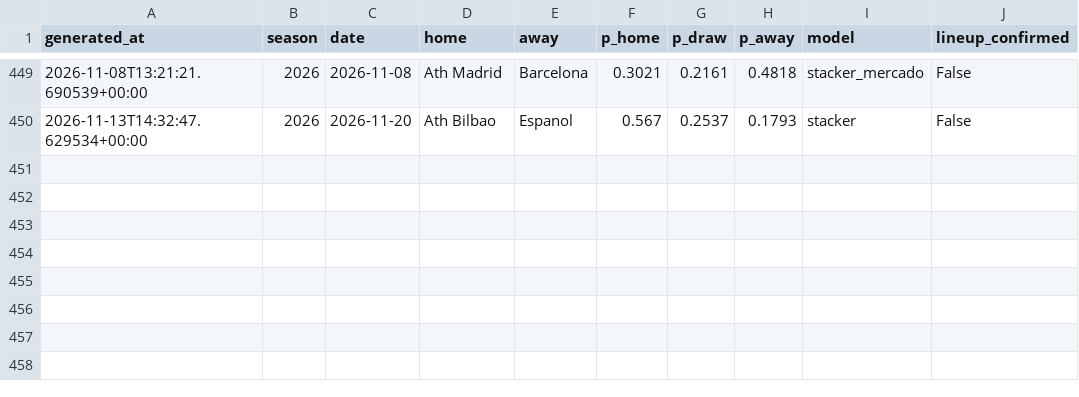
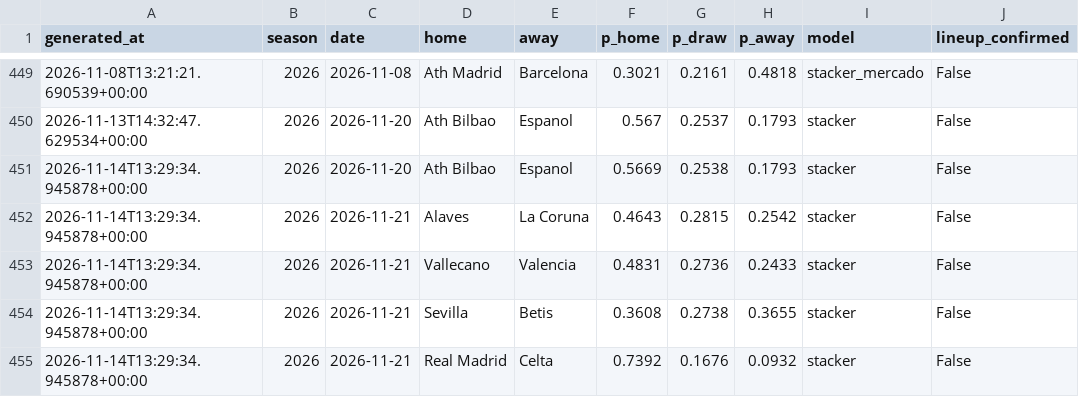
Before and after one commit to SergioMS02/laliga-predictor, a CSV file: predictions/log.csv, drawn as a sheet; only a part is shown, gaps mark what is left out.

```diff
--- a/predictions/log.csv
+++ b/predictions/log.csv
@@ -450 +450,6 @@ generated_at,season,date,home,away,p_home,p_draw,p_away,model,lineup_confirmed
 2026-11-13T14:32:47.629534+00:00,2026,2026-11-20,Ath Bilbao,Espanol,0.567,0.2537,0.1793,stacker,False
+2026-11-14T13:29:34.945878+00:00,2026,2026-11-20,Ath Bilbao,Espanol,0.5669,0.2538,0.1793,stacker,False
+2026-11-14T13:29:34.945878+00:00,2026,2026-11-21,Alaves,La Coruna,0.4643,0.2815,0.2542,stacker,False
+2026-11-14T13:29:34.945878+00:00,2026,2026-11-21,Vallecano,Valencia,0.4831,0.2736,0.2433,stacker,False
+2026-11-14T13:29:34.945878+00:00,2026,2026-11-21,Sevilla,Betis,0.3608,0.2738,0.3655,stacker,False
+2026-11-14T13:29:34.945878+00:00,2026,2026-11-21,Real Madrid,Celta,0.7392,0.1676,0.0932,stacker,False
```
Also changed, not shown: predictions/leagues_log.csv, predictions/props_log.csv, 17 other files.
